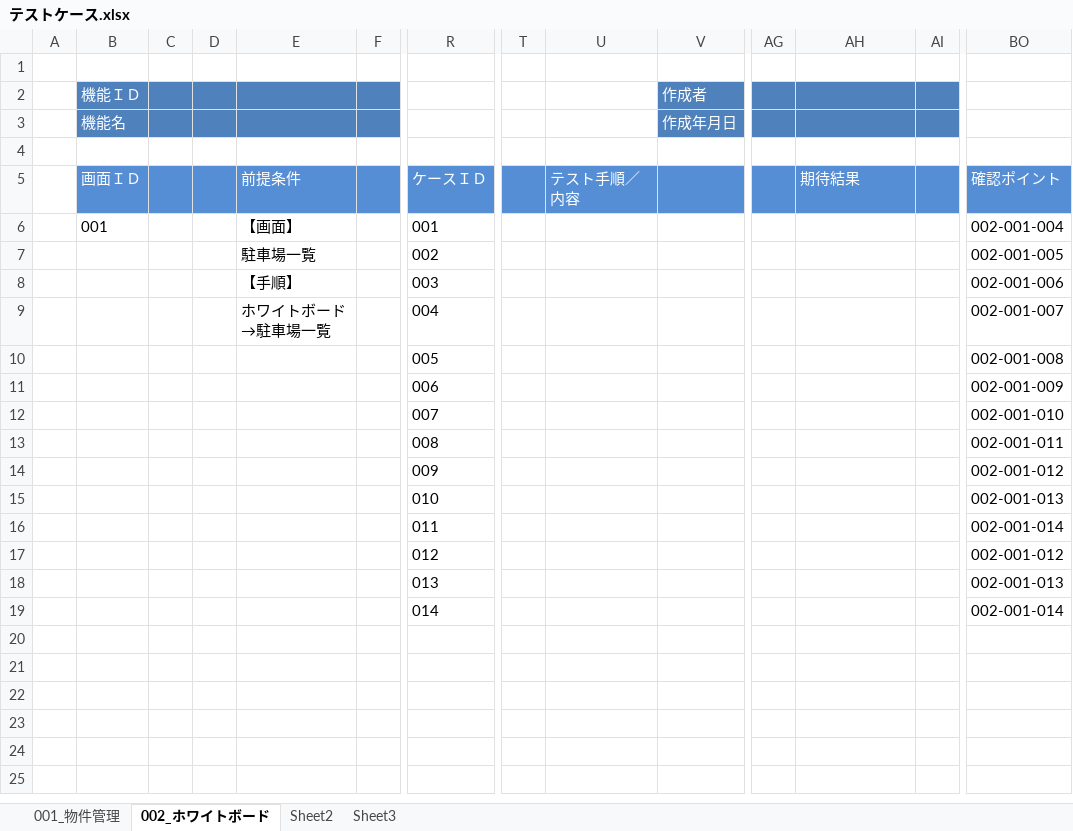
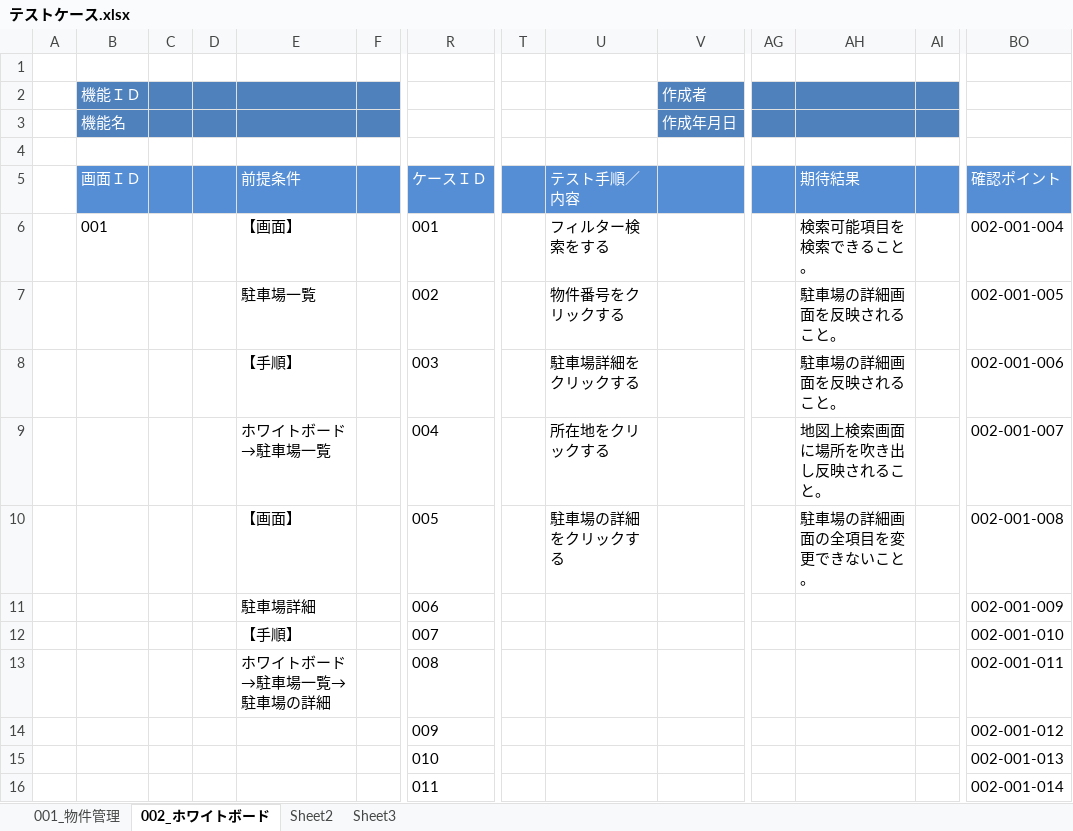
Before and after one commit to ebusiness/areaparking-test, an Excel workbook: テストケース.xlsx, sheet 002_ホワイトボード, drawn as a sheet; only a part is shown, gaps mark what is left out; the shorter side is filled out with more unchanged rows; values as stored, in another font and other column widths than the file's, no borders; removed rows and columns are numbered as before the commit, all else as after; rows hold the shown columns only; the diff names each change by its address in the sheet, - before the commit and + after, or states it on an @@ line.

Commit message:
test case

```diff
--- a/テストケース.xlsx (sheet 002_ホワイトボード)
+++ b/テストケース.xlsx (sheet 002_ホワイトボード)
-U6: (empty)
+U6: フィルター検索をする
-AH6: (empty)
+AH6: 検索可能項目を検索できること。
-U7: (empty)
+U7: 物件番号をクリックする
-AH7:AH8: (empty)
+AH7:AH8: 駐車場の詳細画面を反映されること。
-U8: (empty)
+U8: 駐車場詳細をクリックする
-U9: (empty)
+U9: 所在地をクリックする
-AH9: (empty)
+AH9: 地図上検索画面に場所を吹き出し反映されること。
-row 10:  |  |  |  |  |  | 005 |  |  |  |  |  |  | 002-001-008
+row 10:  |  |  |  | 【画面】 |  | 005 |  | 駐車場の詳細をクリックする |  |  | 駐車場の詳細画面の全項目を変更できないこと。 |  | 002-001-008
-E11: (empty)
+E11: 駐車場詳細
-E12: (empty)
+E12: 【手順】
-E13: (empty)
+E13: ホワイトボード→駐車場一覧→駐車場の詳細
```
